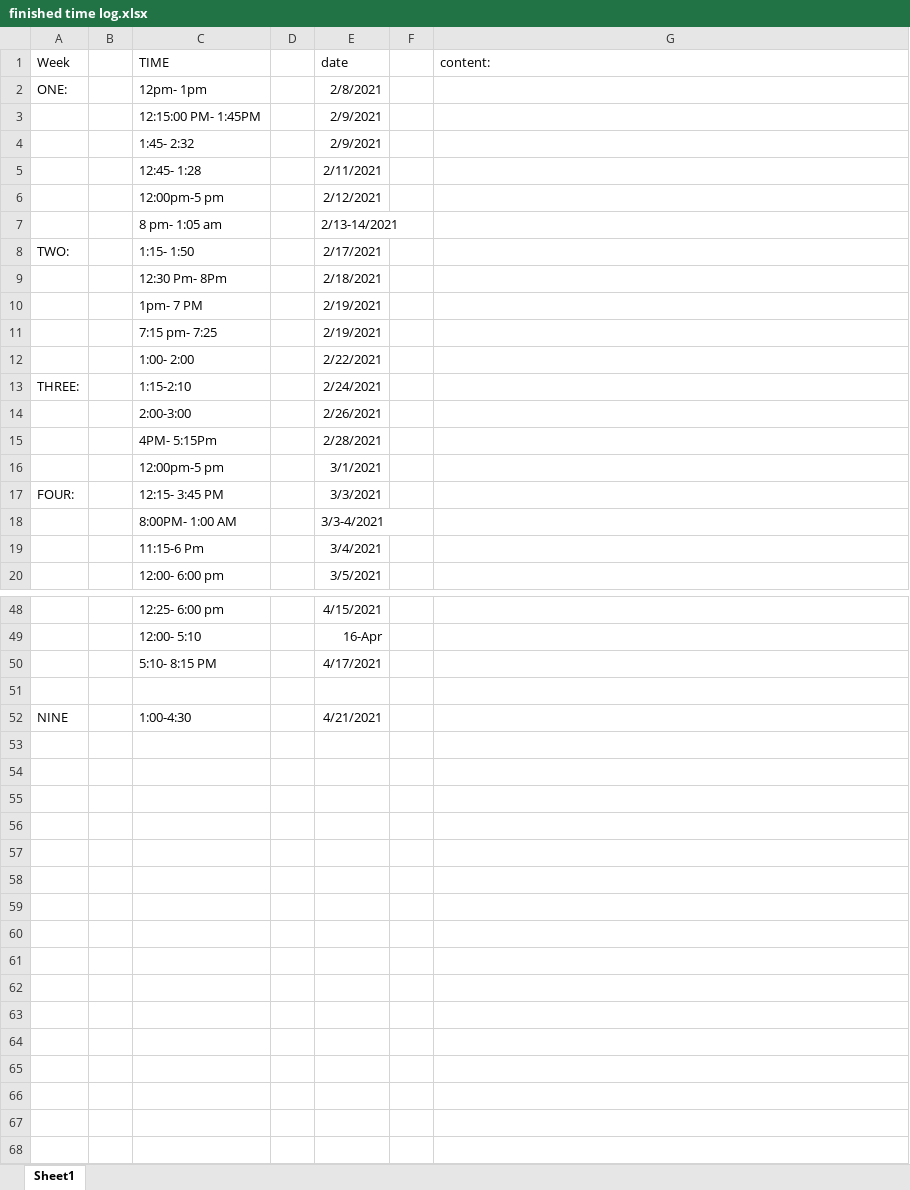
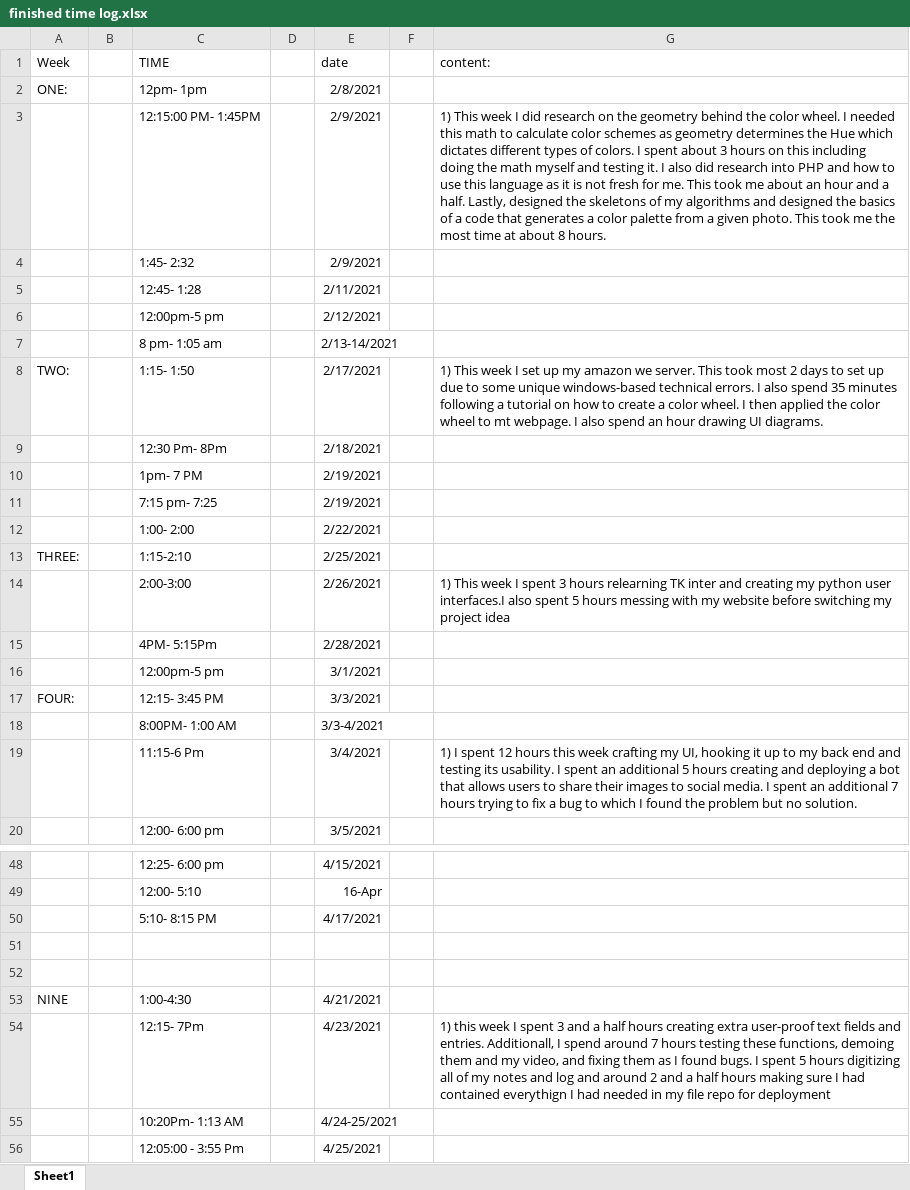
Before and after one commit to KaileeLesko/Capstone498, an Excel workbook: build/Time Log/finished time log.xlsx, sheet Sheet1, drawn as a sheet; only a part is shown, gaps mark what is left out; values as stored, in another font and other column widths than the file's, no borders; the diff names each change by its address in the sheet, - before the commit and + after, or states it on an @@ line.

```diff
--- a/build/Time Log/finished time log.xlsx (sheet Sheet1)
+++ b/build/Time Log/finished time log.xlsx (sheet Sheet1)
-G3 (content:): (empty)
+G3 (content:): 1) This week I did research on the geometry behind the color wheel. I needed this math to calculate color schemes as geometry determines the Hue which dictates different types of colors. I spent about 3 hours on this including doing the math myself and testing it. I also did research into PHP and how to use this language as it is not fresh for me. This took me about an hour and a half. Lastly, designed the skeletons of my algorithms and designed the basics of a code that generates a color palette from a given photo. This took me the most time at about 8 hours.
-G8 (content:): (empty)
+G8 (content:): 1) This week I set up my amazon we server. This took most 2 days to set up due to some unique windows-based technical errors. I also spend 35 minutes following a tutorial on how to create a color wheel. I then applied the color wheel to mt webpage. I also spend an hour drawing UI diagrams.
-E13 (date): 2/24/2021
+E13 (date): 2/25/2021
-G14 (content:): (empty)
+G14 (content:): 1) This week I spent 3 hours relearning TK inter and creating my python user interfaces.I also spent 5 hours messing with my website before switching my project idea
-G19 (content:): (empty)
+G19 (content:): 1) I spent 12 hours this week crafting my UI, hooking it up to my back end and testing its usability. I spent an additional 5 hours creating and deploying a bot that allows users to share their images to social media. I spent an additional 7 hours trying to fix a bug to which I found the problem but no solution.
+row 52: (empty)
+row 54:  |  | 12:15- 7Pm |  | 4/23/2021 |  | 1) this week I spent 3 and a half hours creating extra user-proof text fields and entries. Additionall, I spend around 7 hours testing these functions, demoing them and my video, and fixing them as I found bugs. I spent 5 hours digitizing all of my notes and log and around 2 and a half hours making sure I had contained everythign I had needed in my file repo for deployment
+row 55:  |  | 10:20Pm- 1:13 AM |  | 4/24-25/2021
+row 56:  |  | 12:05:00 - 3:55 Pm |  | 4/25/2021
```
Also changed, not shown: 44 other files.
